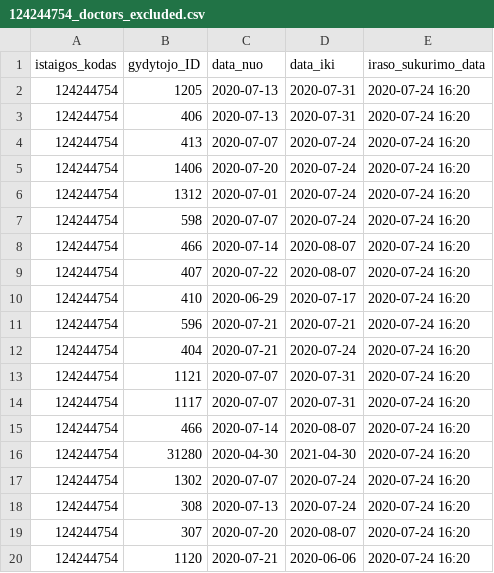
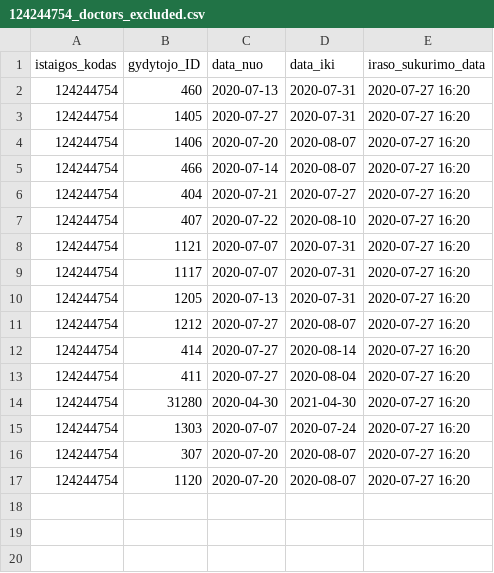
Before and after one commit to vilnius/karoliniskiu-poliklinika, a CSV file: 124244754_doctors_excluded.csv, drawn as a sheet.

```diff
--- a/124244754_doctors_excluded.csv
+++ b/124244754_doctors_excluded.csv
@@ -1,20 +1,17 @@
 istaigos_kodas;gydytojo_ID;data_nuo;data_iki;iraso_sukurimo_data;
-124244754;1205;2020-07-13;2020-07-31;2020-07-24 16:20
-124244754;406;2020-07-13;2020-07-31;2020-07-24 16:20
-124244754;413;2020-07-07;2020-07-24;2020-07-24 16:20
-124244754;1406;2020-07-20;2020-07-24;2020-07-24 16:20
-124244754;1312;2020-07-01;2020-07-24;2020-07-24 16:20
-124244754;598;2020-07-07;2020-07-24;2020-07-24 16:20
-124244754;466;2020-07-14;2020-08-07;2020-07-24 16:20
-124244754;407;2020-07-22;2020-08-07;2020-07-24 16:20
-124244754;410;2020-06-29;2020-07-17;2020-07-24 16:20
-124244754;596;2020-07-21;2020-07-21;2020-07-24 16:20
-124244754;404;2020-07-21;2020-07-24;2020-07-24 16:20
-124244754;1121;2020-07-07;2020-07-31;2020-07-24 16:20
-124244754;1117;2020-07-07;2020-07-31;2020-07-24 16:20
-124244754;466;2020-07-14;2020-08-07;2020-07-24 16:20
-124244754;31280;2020-04-30;2021-04-30;2020-07-24 16:20
-124244754;1302;2020-07-07;2020-07-24;2020-07-24 16:20
-124244754;308;2020-07-13;2020-07-24;2020-07-24 16:20
-124244754;307;2020-07-20;2020-08-07;2020-07-24 16:20
-124244754;1120;2020-07-21;2020-06-06;2020-07-24 16:20
+124244754;460;2020-07-13;2020-07-31;2020-07-27 16:20
+124244754;1405;2020-07-27;2020-07-31;2020-07-27 16:20
+124244754;1406;2020-07-20;2020-08-07;2020-07-27 16:20
+124244754;466;2020-07-14;2020-08-07;2020-07-27 16:20
+124244754;404;2020-07-21;2020-07-27;2020-07-27 16:20
+124244754;407;2020-07-22;2020-08-10;2020-07-27 16:20
+124244754;1121;2020-07-07;2020-07-31;2020-07-27 16:20
+124244754;1117;2020-07-07;2020-07-31;2020-07-27 16:20
+124244754;1205;2020-07-13;2020-07-31;2020-07-27 16:20
+124244754;1212;2020-07-27;2020-08-07;2020-07-27 16:20
+124244754;414;2020-07-27;2020-08-14;2020-07-27 16:20
+124244754;411;2020-07-27;2020-08-04;2020-07-27 16:20
+124244754;31280;2020-04-30;2021-04-30;2020-07-27 16:20
+124244754;1303;2020-07-07;2020-07-24;2020-07-27 16:20
+124244754;307;2020-07-20;2020-08-07;2020-07-27 16:20
+124244754;1120;2020-07-20;2020-08-07;2020-07-27 16:20
```
Also changed, not shown: 124244754_family_doctors_list.csv, 1 other file.
